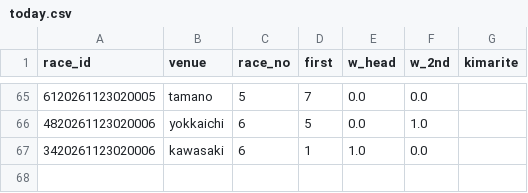
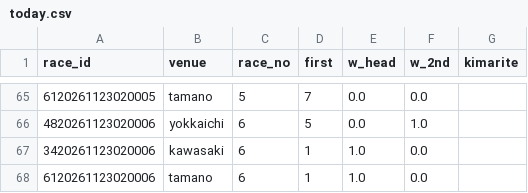
Before and after one commit to basebull120809-boop/keirin-ev, a CSV file: data/live/2026-11-24/today.csv, drawn as a sheet; only a part is shown, gaps mark what is left out; the diff names each change by its address in the sheet, - before the commit and + after, or states it on an @@ line.

```diff
--- a/data/live/2026-11-24/today.csv
+++ b/data/live/2026-11-24/today.csv
+row 68: 6120261123020006 | tamano | 6 | 1 | 1.0 | 0.0
```
Also changed, not shown: data/live/2026-11-24/results.csv, 6 other files.
